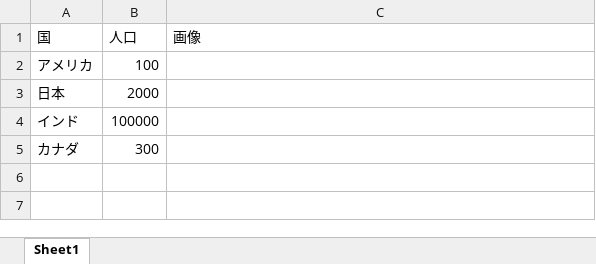
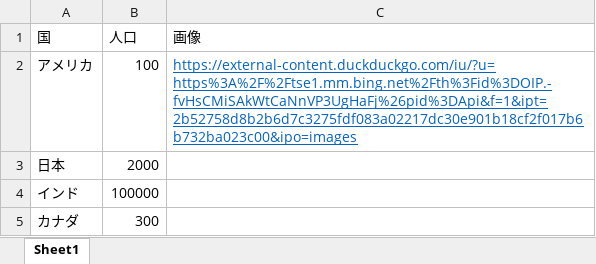
Before and after one commit to satoudesita/satoudesta31080, an Excel workbook: 国.xlsx, sheet Sheet1, drawn as a sheet; values as stored, in another font and other column widths than the file's, no borders; charts and pictures not drawn; the diff names each change by its address in the sheet, - before the commit and + after, or states it on an @@ line.

```diff
--- a/国.xlsx (sheet Sheet1)
+++ b/国.xlsx (sheet Sheet1)
-C2 (画像): (empty)
+C2 (画像): https://external-content.duckduckgo.com/iu/?u=https%3A%2F%2Ftse1.mm.bing.net%2Fth%3Fid%3DOIP.-fvHsCMiSAkWtCaNnVP3UgHaFj%26pid%3DApi&f=1&ipt=2b52758d8b2b6d7c3275fdf083a02217dc30e901b18cf2f017b6b732ba023c00&ipo=images
```
Also changed, not shown: charts or pictures.
